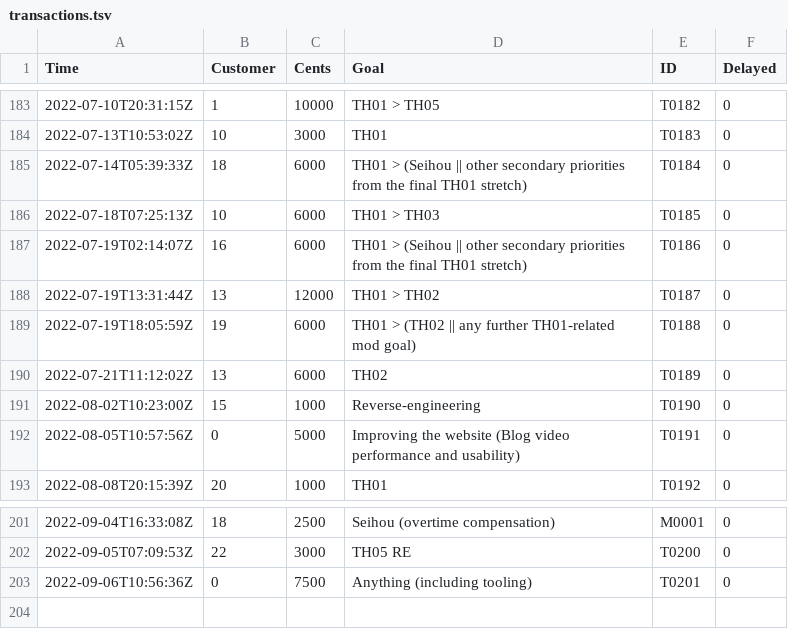
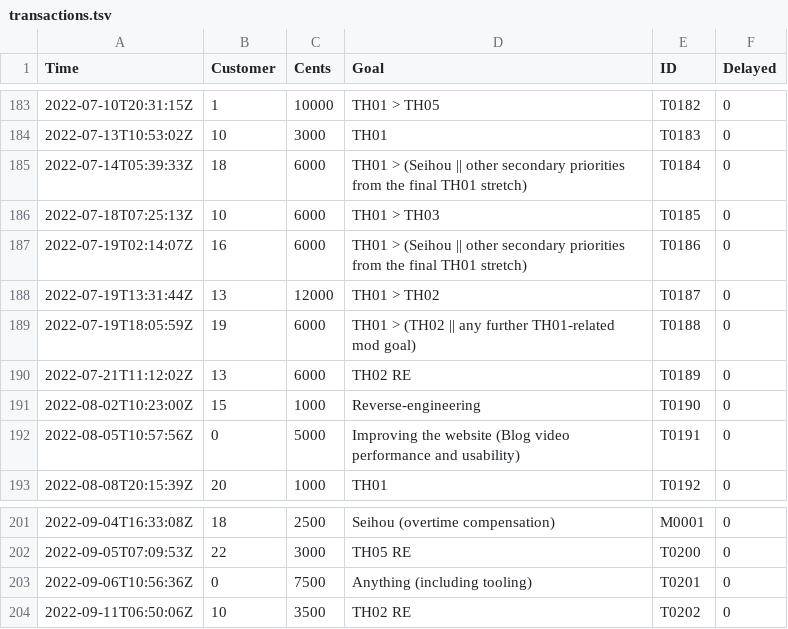
Before and after one commit to nmlgc/rec98.nmlgc.net, a TSV file: db/transactions.tsv, drawn as a sheet; only a part is shown, gaps mark what is left out.

Commit message:
[💰] Confirm T0202
Yanga's subscription now puts 35 € a month towards TH02. Thank you very
much!

```diff
--- a/db/transactions.tsv
+++ b/db/transactions.tsv
@@ -189,3 +189,3 @@ Time	Customer	Cents	Goal	ID	Delayed
 2022-07-19T18:05:59Z	19	6000	TH01 > (TH02 || any further TH01-related mod goal)	T0188	0
-2022-07-21T11:12:02Z	13	6000	TH02	T0189	0
+2022-07-21T11:12:02Z	13	6000	TH02 RE	T0189	0
 2022-08-02T10:23:00Z	15	1000	Reverse-engineering	T0190	0
@@ -203 +203,2 @@ Time	Customer	Cents	Goal	ID	Delayed
 2022-09-06T10:56:36Z	0	7500	Anything (including tooling)	T0201	0
+2022-09-11T06:50:06Z	10	3500	TH02 RE	T0202	0
```
